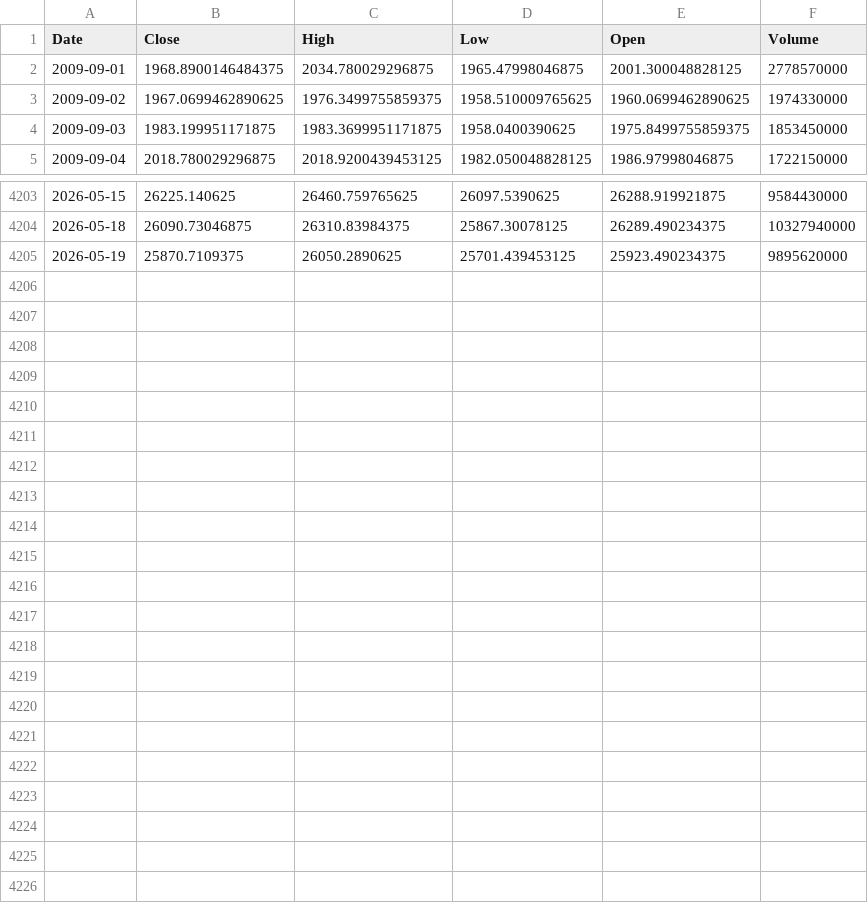
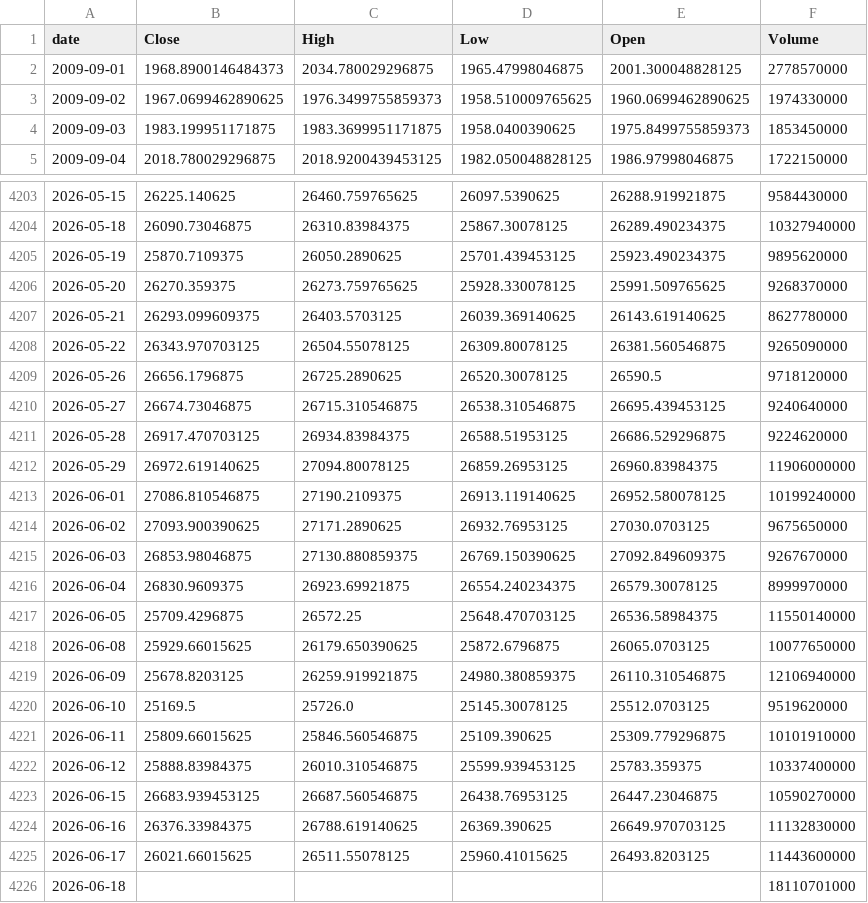
Before and after one commit to san-work-ravionics/riia-jun-release-prod, a CSV file: data/raw/IXIC/ixic_daily.csv, drawn as a sheet; only a part is shown, gaps mark what is left out.

```diff
--- a/data/raw/IXIC/ixic_daily.csv
+++ b/data/raw/IXIC/ixic_daily.csv
@@ -1,5 +1,5 @@
-Date,Close,High,Low,Open,Volume
-2009-09-01,1968.8900146484375,2034.780029296875,1965.47998046875,2001.300048828125,2778570000
-2009-09-02,1967.0699462890625,1976.3499755859375,1958.510009765625,1960.0699462890625,1974330000
-2009-09-03,1983.199951171875,1983.3699951171875,1958.0400390625,1975.8499755859375,1853450000
+date,Close,High,Low,Open,Volume
+2009-09-01,1968.8900146484373,2034.780029296875,1965.47998046875,2001.300048828125,2778570000
+2009-09-02,1967.0699462890625,1976.3499755859373,1958.510009765625,1960.0699462890625,1974330000
+2009-09-03,1983.199951171875,1983.3699951171875,1958.0400390625,1975.8499755859373,1853450000
 2009-09-04,2018.780029296875,2018.9200439453125,1982.050048828125,1986.97998046875,1722150000
@@ -4205 +4205,22 @@ Date,Close,High,Low,Open,Volume
 2026-05-19,25870.7109375,26050.2890625,25701.439453125,25923.490234375,9895620000
+2026-05-20,26270.359375,26273.759765625,25928.330078125,25991.509765625,9268370000
+2026-05-21,26293.099609375,26403.5703125,26039.369140625,26143.619140625,8627780000
+2026-05-22,26343.970703125,26504.55078125,26309.80078125,26381.560546875,9265090000
+2026-05-26,26656.1796875,26725.2890625,26520.30078125,26590.5,9718120000
+2026-05-27,26674.73046875,26715.310546875,26538.310546875,26695.439453125,9240640000
+2026-05-28,26917.470703125,26934.83984375,26588.51953125,26686.529296875,9224620000
+2026-05-29,26972.619140625,27094.80078125,26859.26953125,26960.83984375,11906000000
+2026-06-01,27086.810546875,27190.2109375,26913.119140625,26952.580078125,10199240000
+2026-06-02,27093.900390625,27171.2890625,26932.76953125,27030.0703125,9675650000
+2026-06-03,26853.98046875,27130.880859375,26769.150390625,27092.849609375,9267670000
+2026-06-04,26830.9609375,26923.69921875,26554.240234375,26579.30078125,8999970000
+2026-06-05,25709.4296875,26572.25,25648.470703125,26536.58984375,11550140000
+2026-06-08,25929.66015625,26179.650390625,25872.6796875,26065.0703125,10077650000
+2026-06-09,25678.8203125,26259.919921875,24980.380859375,26110.310546875,12106940000
+2026-06-10,25169.5,25726.0,25145.30078125,25512.0703125,9519620000
+2026-06-11,25809.66015625,25846.560546875,25109.390625,25309.779296875,10101910000
+2026-06-12,25888.83984375,26010.310546875,25599.939453125,25783.359375,10337400000
+2026-06-15,26683.939453125,26687.560546875,26438.76953125,26447.23046875,10590270000
+2026-06-16,26376.33984375,26788.619140625,26369.390625,26649.970703125,11132830000
+2026-06-17,26021.66015625,26511.55078125,25960.41015625,26493.8203125,11443600000
+2026-06-18,,,,,18110701000
```
Also changed, not shown: data/raw/AEX/aex_daily.csv, data/raw/ASML/asml_2001-2026.csv, 14 other files.
